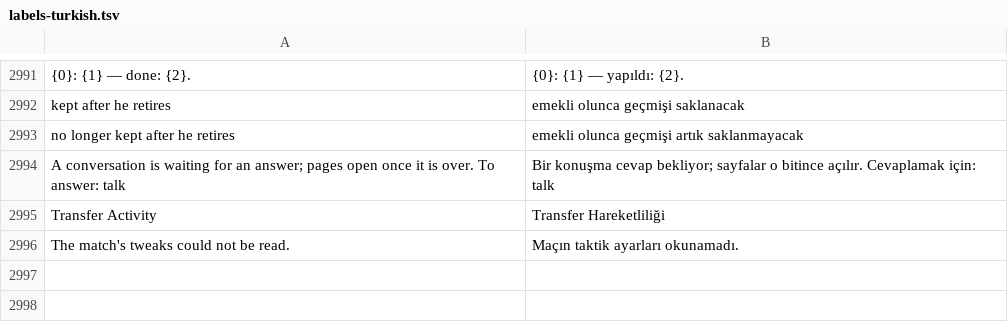
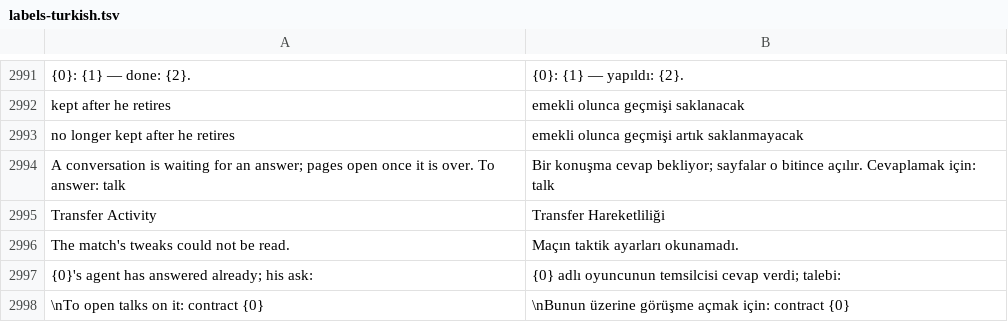
Before and after one commit to farukkavlak/fm-cli, a TSV file: cli/fm/labels-turkish.tsv, drawn as a sheet; only a part is shown, gaps mark what is left out.

```diff
--- a/cli/fm/labels-turkish.tsv
+++ b/cli/fm/labels-turkish.tsv
@@ -2996 +2996,3 @@ Transfer Activity	Transfer Hareketliliği
 The match's tweaks could not be read.	Maçın taktik ayarları okunamadı.
+{0}'s agent has answered already; his ask:	{0} adlı oyuncunun temsilcisi cevap verdi; talebi:
+\nTo open talks on it: contract {0}	\nBunun üzerine görüşme açmak için: contract {0}
```
Also changed, not shown: 2 other files.
